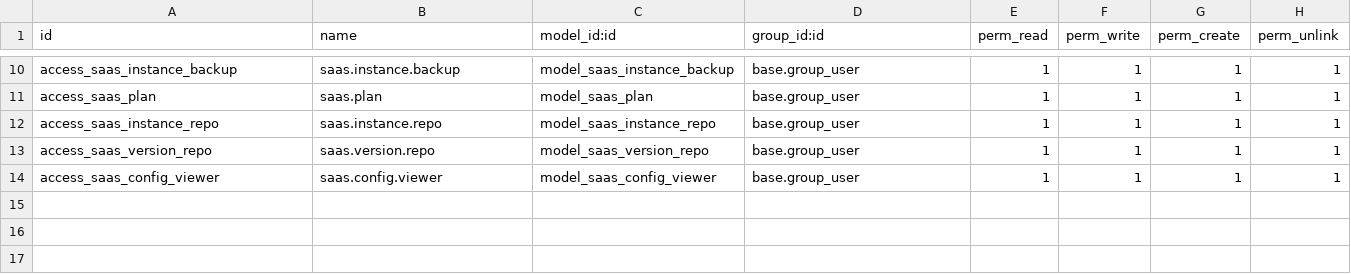
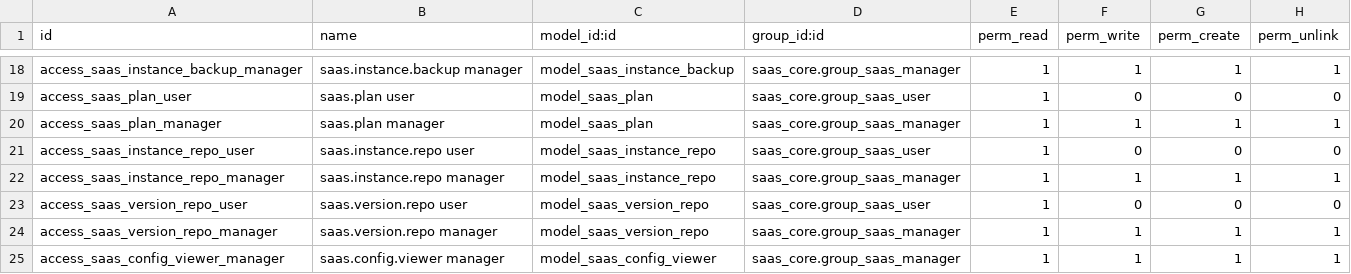
Before and after one commit to moutazmuhammad/test_saas, a CSV file: saas_core/security/ir.model.access.csv, drawn as a sheet; only a part is shown, gaps mark what is left out; addresses are those after the commit; the diff covers the shown part only; the diff names each change by its address in the sheet, - before the commit and + after, or states it on an @@ line.

```diff
--- a/saas_core/security/ir.model.access.csv
+++ b/saas_core/security/ir.model.access.csv
-A18 (id): access_saas_instance_backup
+A18 (id): access_saas_instance_backup_manager
-B18 (name): saas.instance.backup
+B18 (name): saas.instance.backup manager
-D18 (group_id:id): base.group_user
+D18 (group_id:id): saas_core.group_saas_manager
+row 19: access_saas_plan_user | saas.plan user | model_saas_plan | saas_core.group_saas_user | 1 | 0 | 0 | 0
-A20 (id): access_saas_plan
+A20 (id): access_saas_plan_manager
-B20 (name): saas.plan
+B20 (name): saas.plan manager
-D20 (group_id:id): base.group_user
+D20 (group_id:id): saas_core.group_saas_manager
+row 21: access_saas_instance_repo_user | saas.instance.repo user | model_saas_instance_repo | saas_core.group_saas_user | 1 | 0 | 0 | 0
-A22 (id): access_saas_instance_repo
+A22 (id): access_saas_instance_repo_manager
-B22 (name): saas.instance.repo
+B22 (name): saas.instance.repo manager
-D22 (group_id:id): base.group_user
+D22 (group_id:id): saas_core.group_saas_manager
+row 23: access_saas_version_repo_user | saas.version.repo user | model_saas_version_repo | saas_core.group_saas_user | 1 | 0 | 0 | 0
-A24 (id): access_saas_version_repo
+A24 (id): access_saas_version_repo_manager
-B24 (name): saas.version.repo
+B24 (name): saas.version.repo manager
-D24:D25 (group_id:id): base.group_user
+D24:D25 (group_id:id): saas_core.group_saas_manager
-A25 (id): access_saas_config_viewer
+A25 (id): access_saas_config_viewer_manager
-B25 (name): saas.config.viewer
+B25 (name): saas.config.viewer manager
```
Also changed, not shown: 8 added rows and 24 edited cells elsewhere in this file, 10 other files.
